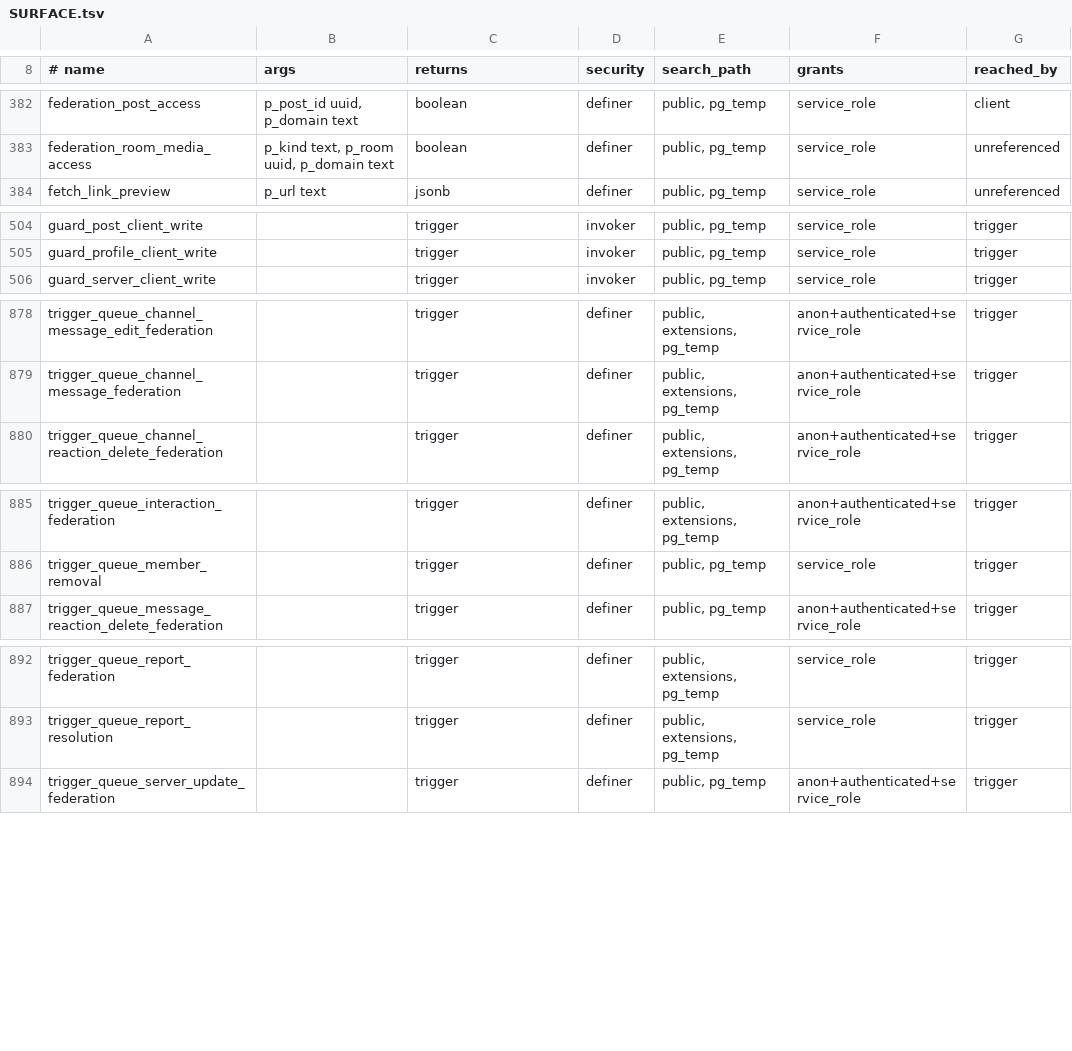
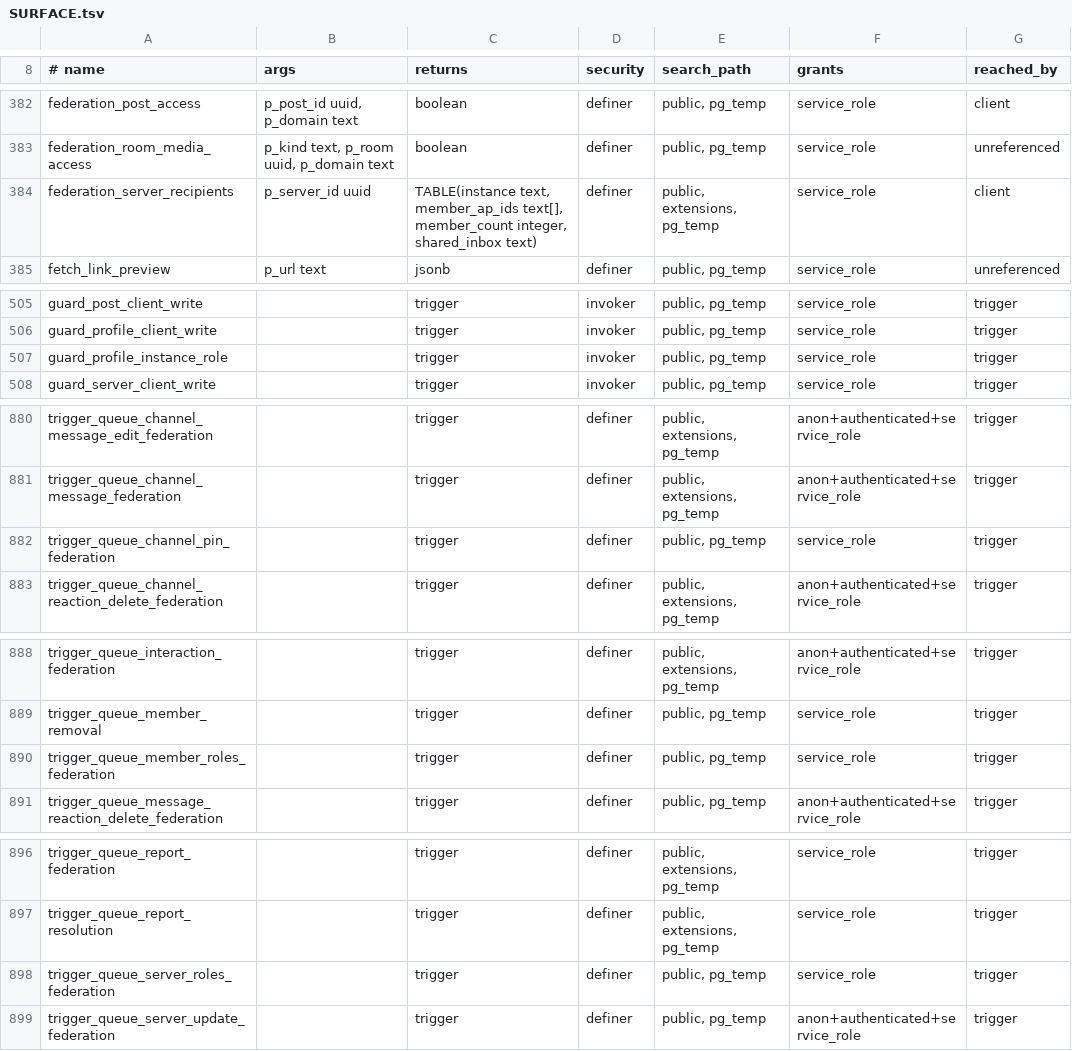
Before and after one commit to y4my4my4m/harmony, a TSV file: db_schema/SURFACE.tsv, drawn as a sheet; only a part is shown, gaps mark what is left out; the diff names each change by its address in the sheet, - before the commit and + after, or states it on an @@ line.

```diff
--- a/db_schema/SURFACE.tsv
+++ b/db_schema/SURFACE.tsv
+row 384: federation_server_recipients | p_server_id uuid | TABLE(instance text, member_ap_ids text[], member_count integer, shared_inbox text) | definer | public, extensions, pg_temp | service_role | client
+row 507: guard_profile_instance_role |  | trigger | invoker | public, pg_temp | service_role | trigger
+row 882: trigger_queue_channel_pin_federation |  | trigger | definer | public, pg_temp | service_role | trigger
+row 890: trigger_queue_member_roles_federation |  | trigger | definer | public, pg_temp | service_role | trigger
+row 898: trigger_queue_server_roles_federation |  | trigger | definer | public, pg_temp | service_role | trigger
```
Also changed, not shown: db_schema/REACHABILITY.tsv, 40 other files.
